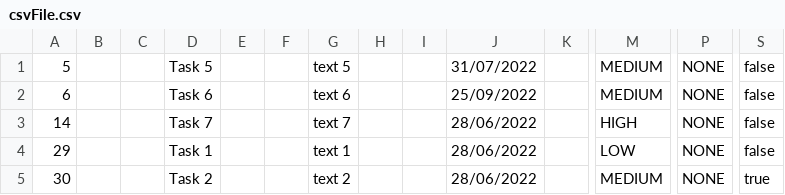
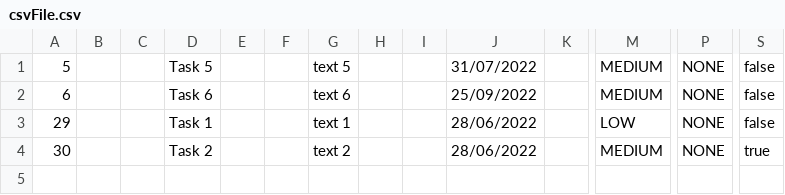
Before and after one commit to samGitHub93/task-manager-data, a CSV file: webapp/csvFile.csv, drawn as a sheet; only a part is shown, gaps mark what is left out; rows hold the shown columns only; the diff names each change by its address in the sheet, - before the commit and + after, or states it on an @@ line.

Commit message:
Commit changes to all files

```diff
--- a/webapp/csvFile.csv
+++ b/webapp/csvFile.csv
-row 3: 14 |  |  | Task 7 |  |  | text 7 |  |  | 28/06/2022 |  | HIGH | NONE | false
```
